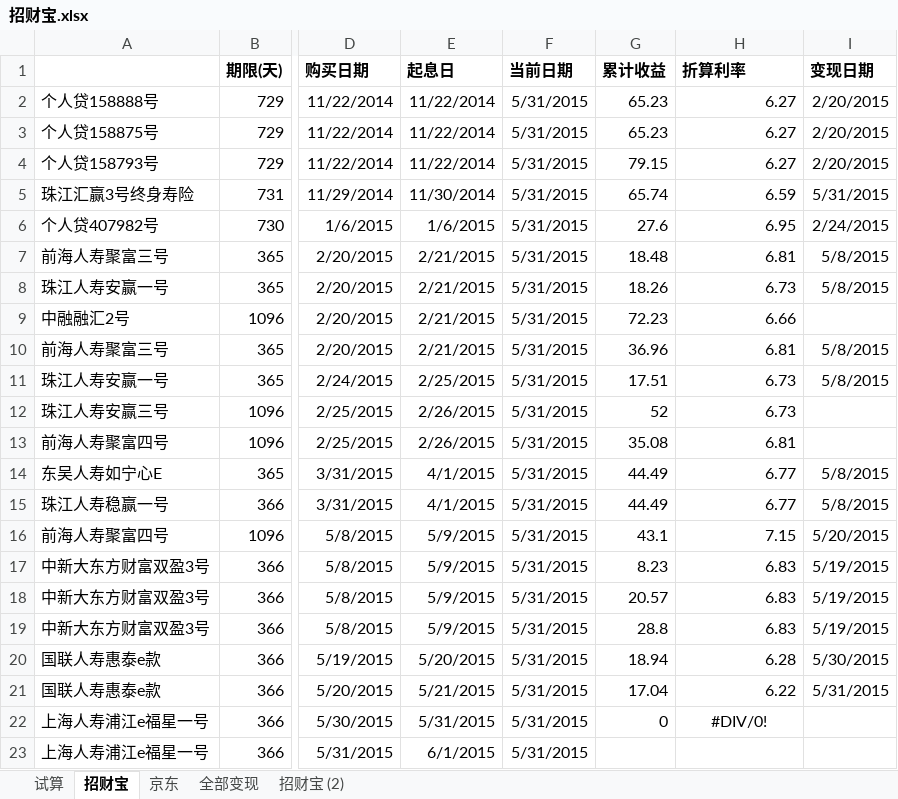
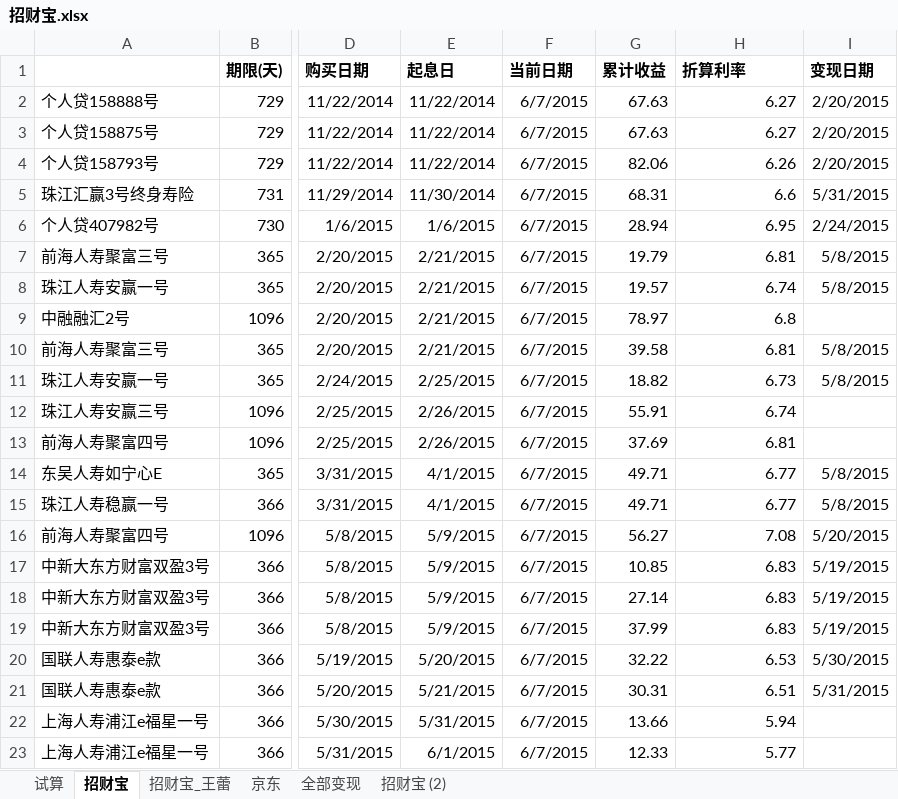
Before and after one commit to cnmud/832588m1pwG22w5t74PT0odv657C7m, an Excel workbook: 我的家/招财宝.xlsx, sheet 招财宝, drawn as a sheet; only a part is shown, gaps mark what is left out; values as stored, in another font and other column widths than the file's, no borders; the diff names each change by its address in the sheet, - before the commit and + after, or states it on an @@ line.

```diff
--- a/我的家/招财宝.xlsx (sheet 招财宝)
+++ b/我的家/招财宝.xlsx (sheet 招财宝)
+sheet tab: 招财宝_王蕾
-F2:F23 (当前日期): 5/31/2015
+F2:F23 (当前日期): 6/7/2015
-G2:G3 (累计收益): 65.23
+G2:G3 (累计收益): 67.63
-G4 (累计收益): 79.15
+G4 (累计收益): 82.06
-H4 (折算利率): 6.27
+H4 (折算利率): 6.26
-G5 (累计收益): 65.74
+G5 (累计收益): 68.31
-H5 (折算利率): 6.59
+H5 (折算利率): 6.6
-G6 (累计收益): 27.6
+G6 (累计收益): 28.94
-G7 (累计收益): 18.48
+G7 (累计收益): 19.79
-G8 (累计收益): 18.26
+G8 (累计收益): 19.57
-H8 (折算利率): 6.73
+H8 (折算利率): 6.74
-G9 (累计收益): 72.23
+G9 (累计收益): 78.97
-H9 (折算利率): 6.66
+H9 (折算利率): 6.8
-G10 (累计收益): 36.96
+G10 (累计收益): 39.58
-G11 (累计收益): 17.51
+G11 (累计收益): 18.82
-G12 (累计收益): 52
+G12 (累计收益): 55.91
-H12 (折算利率): 6.73
+H12 (折算利率): 6.74
-G13 (累计收益): 35.08
+G13 (累计收益): 37.69
-G14:G15 (累计收益): 44.49
+G14:G15 (累计收益): 49.71
-G16 (累计收益): 43.1
+G16 (累计收益): 56.27
-H16 (折算利率): 7.15
+H16 (折算利率): 7.08
-G17 (累计收益): 8.23
+G17 (累计收益): 10.85
-G18 (累计收益): 20.57
+G18 (累计收益): 27.14
-G19 (累计收益): 28.8
+G19 (累计收益): 37.99
-G20 (累计收益): 18.94
+G20 (累计收益): 32.22
-H20 (折算利率): 6.28
+H20 (折算利率): 6.53
-G21 (累计收益): 17.04
+G21 (累计收益): 30.31
-H21 (折算利率): 6.22
+H21 (折算利率): 6.51
-G22 (累计收益): 0
+G22 (累计收益): 13.66
-H22 (折算利率): #DIV/0!
+H22 (折算利率): 5.94
-H22 alignment: center
+H22 alignment: right
-G23 (累计收益): (empty)
+G23 (累计收益): 12.33
-H23 (折算利率): (empty)
+H23 (折算利率): 5.77
```
Also changed, not shown: sheet 京东, 2 other files.
